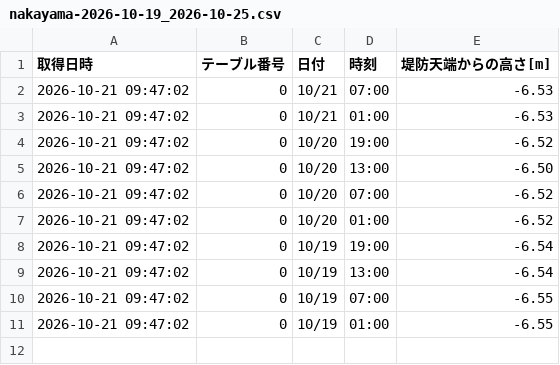
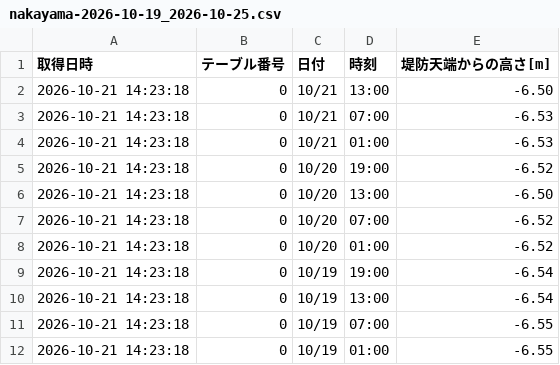
Before and after one commit to surveyhisyu/Stream-gauging-logger, a CSV file: data/nakayama/nakayama-2026-10-19_2026-10-25.csv, drawn as a sheet.

```diff
--- a/data/nakayama/nakayama-2026-10-19_2026-10-25.csv
+++ b/data/nakayama/nakayama-2026-10-19_2026-10-25.csv
@@ -1,11 +1,12 @@
 取得日時,テーブル番号,日付,時刻,堤防天端からの高さ[m]
-2026-10-21 09:47:02,0,10/21,07:00,-6.53
-2026-10-21 09:47:02,0,10/21,01:00,-6.53
-2026-10-21 09:47:02,0,10/20,19:00,-6.52
-2026-10-21 09:47:02,0,10/20,13:00,-6.50
-2026-10-21 09:47:02,0,10/20,07:00,-6.52
-2026-10-21 09:47:02,0,10/20,01:00,-6.52
-2026-10-21 09:47:02,0,10/19,19:00,-6.54
-2026-10-21 09:47:02,0,10/19,13:00,-6.54
-2026-10-21 09:47:02,0,10/19,07:00,-6.55
-2026-10-21 09:47:02,0,10/19,01:00,-6.55
+2026-10-21 14:23:18,0,10/21,13:00,-6.50
+2026-10-21 14:23:18,0,10/21,07:00,-6.53
+2026-10-21 14:23:18,0,10/21,01:00,-6.53
+2026-10-21 14:23:18,0,10/20,19:00,-6.52
+2026-10-21 14:23:18,0,10/20,13:00,-6.50
+2026-10-21 14:23:18,0,10/20,07:00,-6.52
+2026-10-21 14:23:18,0,10/20,01:00,-6.52
+2026-10-21 14:23:18,0,10/19,19:00,-6.54
+2026-10-21 14:23:18,0,10/19,13:00,-6.54
+2026-10-21 14:23:18,0,10/19,07:00,-6.55
+2026-10-21 14:23:18,0,10/19,01:00,-6.55
```
Also changed, not shown: data/nakayama/nakayama-2026-10-12_2026-10-18.csv, data/nishisato/nishisato-2026-10-19_2026-10-25.csv, 4 other files.
